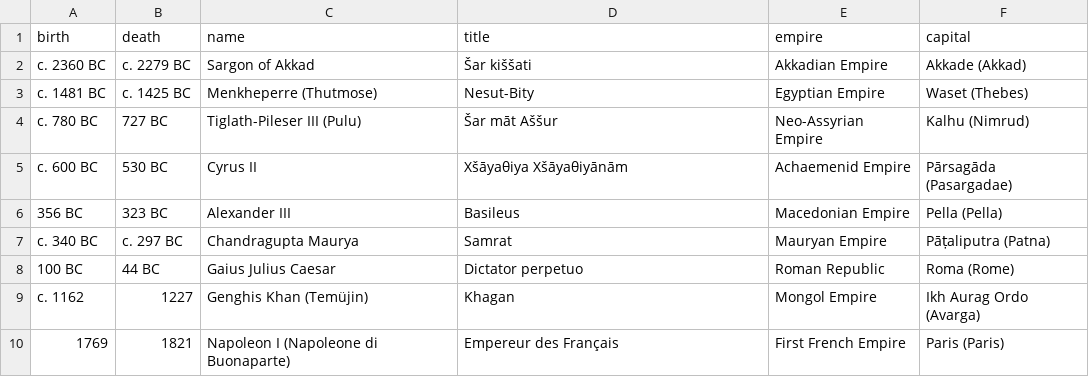
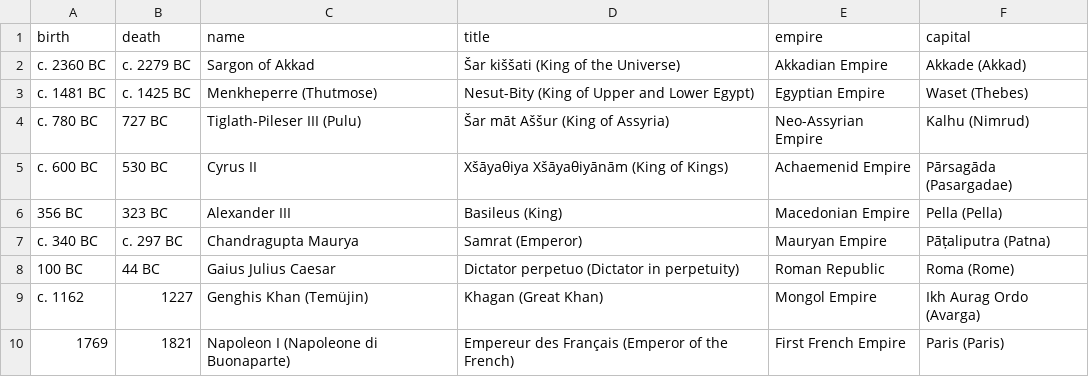
Before and after one commit to chinchalinchin/elara, a CSV file: source/_static/csv/historical/conquerors.csv, drawn as a sheet.

Commit message:
update titles

```diff
--- a/source/_static/csv/historical/conquerors.csv
+++ b/source/_static/csv/historical/conquerors.csv
@@ -1,10 +1,10 @@
 birth,death,name,title,empire,capital
-c. 2360 BC,c. 2279 BC,Sargon of Akkad,Šar kiššati,Akkadian Empire,Akkade (Akkad)
-c. 1481 BC,c. 1425 BC,Menkheperre (Thutmose),Nesut-Bity,Egyptian Empire,Waset (Thebes)
-c. 780 BC,727 BC,Tiglath-Pileser III (Pulu),Šar māt Aššur,Neo-Assyrian Empire,Kalhu (Nimrud)
-c. 600 BC,530 BC,Cyrus II,Xšāyaθiya Xšāyaθiyānām,Achaemenid Empire,Pārsagāda (Pasargadae)
-356 BC,323 BC,Alexander III,Basileus,Macedonian Empire,Pella (Pella)
-c. 340 BC,c. 297 BC,Chandragupta Maurya,Samrat,Mauryan Empire,Pāṭaliputra (Patna)
-100 BC,44 BC,Gaius Julius Caesar,Dictator perpetuo,Roman Republic,Roma (Rome)
-c. 1162,1227,Genghis Khan (Temüjin),Khagan,Mongol Empire,Ikh Aurag Ordo (Avarga)
-1769,1821,Napoleon I (Napoleone di Buonaparte),Empereur des Français,First French Empire,Paris (Paris)
+c. 2360 BC,c. 2279 BC,Sargon of Akkad,Šar kiššati (King of the Universe),Akkadian Empire,Akkade (Akkad)
+c. 1481 BC,c. 1425 BC,Menkheperre (Thutmose),Nesut-Bity (King of Upper and Lower Egypt),Egyptian Empire,Waset (Thebes)
+c. 780 BC,727 BC,Tiglath-Pileser III (Pulu),Šar māt Aššur (King of Assyria),Neo-Assyrian Empire,Kalhu (Nimrud)
+c. 600 BC,530 BC,Cyrus II,Xšāyaθiya Xšāyaθiyānām (King of Kings),Achaemenid Empire,Pārsagāda (Pasargadae)
+356 BC,323 BC,Alexander III,Basileus (King),Macedonian Empire,Pella (Pella)
+c. 340 BC,c. 297 BC,Chandragupta Maurya,Samrat (Emperor),Mauryan Empire,Pāṭaliputra (Patna)
+100 BC,44 BC,Gaius Julius Caesar,Dictator perpetuo (Dictator in perpetuity),Roman Republic,Roma (Rome)
+c. 1162,1227,Genghis Khan (Temüjin),Khagan (Great Khan),Mongol Empire,Ikh Aurag Ordo (Avarga)
+1769,1821,Napoleon I (Napoleone di Buonaparte),Empereur des Français (Emperor of the French),First French Empire,Paris (Paris)
```
Also changed, not shown: 3 other files.
